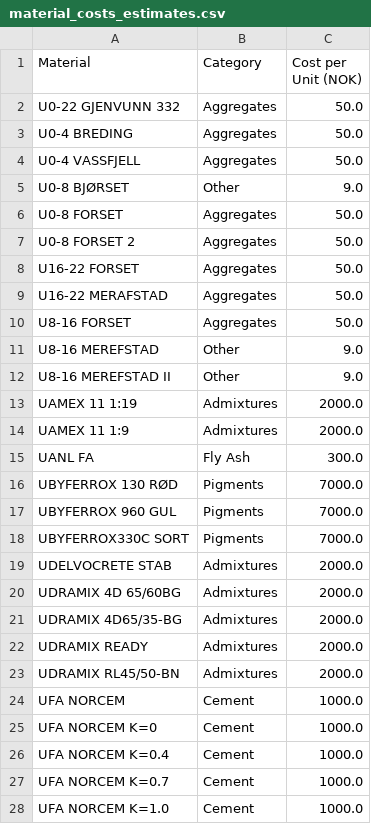
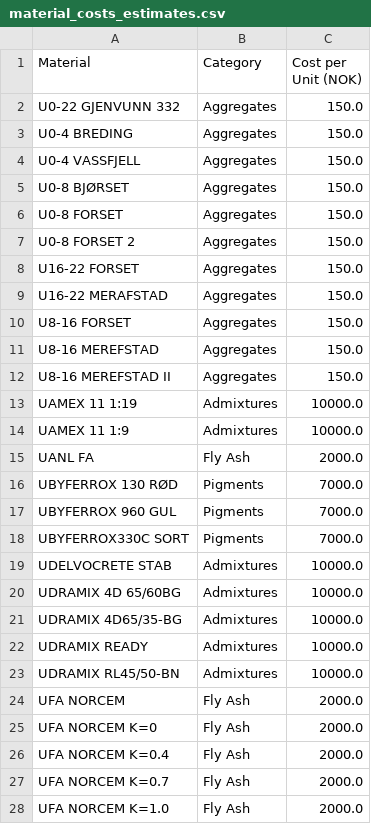
Before and after one commit to lsshepard/concrete-mixer, a CSV file: data/material_costs_estimates.csv, drawn as a sheet; only a part is shown; the diff covers the shown part only.

```diff
--- a/data/material_costs_estimates.csv
+++ b/data/material_costs_estimates.csv
@@ -1,16 +1,16 @@
 Material,Category,Cost per Unit (NOK)
-U0-22 GJENVUNN 332,Aggregates,50.0
-U0-4 BREDING,Aggregates,50.0
-U0-4 VASSFJELL,Aggregates,50.0
-U0-8 BJØRSET,Other,9.0
-U0-8 FORSET,Aggregates,50.0
-U0-8 FORSET 2,Aggregates,50.0
-U16-22 FORSET,Aggregates,50.0
-U16-22 MERAFSTAD,Aggregates,50.0
-U8-16 FORSET,Aggregates,50.0
-U8-16 MEREFSTAD,Other,9.0
-U8-16 MEREFSTAD II,Other,9.0
-UAMEX 11 1:19,Admixtures,2000.0
-UAMEX 11 1:9,Admixtures,2000.0
-UANL FA,Fly Ash,300.0
+U0-22 GJENVUNN 332,Aggregates,150.0
+U0-4 BREDING,Aggregates,150.0
+U0-4 VASSFJELL,Aggregates,150.0
+U0-8 BJØRSET,Aggregates,150.0
+U0-8 FORSET,Aggregates,150.0
+U0-8 FORSET 2,Aggregates,150.0
+U16-22 FORSET,Aggregates,150.0
+U16-22 MERAFSTAD,Aggregates,150.0
+U8-16 FORSET,Aggregates,150.0
+U8-16 MEREFSTAD,Aggregates,150.0
+U8-16 MEREFSTAD II,Aggregates,150.0
+UAMEX 11 1:19,Admixtures,10000.0
+UAMEX 11 1:9,Admixtures,10000.0
+UANL FA,Fly Ash,2000.0
 UBYFERROX 130 RØD,Pigments,7000.0
@@ -18,11 +18,11 @@ UBYFERROX 960 GUL,Pigments,7000.0
 UBYFERROX330C SORT,Pigments,7000.0
-UDELVOCRETE STAB,Admixtures,2000.0
-UDRAMIX 4D 65/60BG,Admixtures,2000.0
-UDRAMIX 4D65/35-BG,Admixtures,2000.0
-UDRAMIX READY,Admixtures,2000.0
-UDRAMIX RL45/50-BN,Admixtures,2000.0
-UFA NORCEM,Cement,1000.0
-UFA NORCEM K=0,Cement,1000.0
-UFA NORCEM K=0.4,Cement,1000.0
-UFA NORCEM K=0.7,Cement,1000.0
-UFA NORCEM K=1.0,Cement,1000.0
+UDELVOCRETE STAB,Admixtures,10000.0
+UDRAMIX 4D 65/60BG,Admixtures,10000.0
+UDRAMIX 4D65/35-BG,Admixtures,10000.0
+UDRAMIX READY,Admixtures,10000.0
+UDRAMIX RL45/50-BN,Admixtures,10000.0
+UFA NORCEM,Fly Ash,2000.0
+UFA NORCEM K=0,Fly Ash,2000.0
+UFA NORCEM K=0.4,Fly Ash,2000.0
+UFA NORCEM K=0.7,Fly Ash,2000.0
+UFA NORCEM K=1.0,Fly Ash,2000.0
```
Also changed, not shown: 20 edited cells elsewhere in this file, data/means.csv, data/stds.csv, 13 other files.
